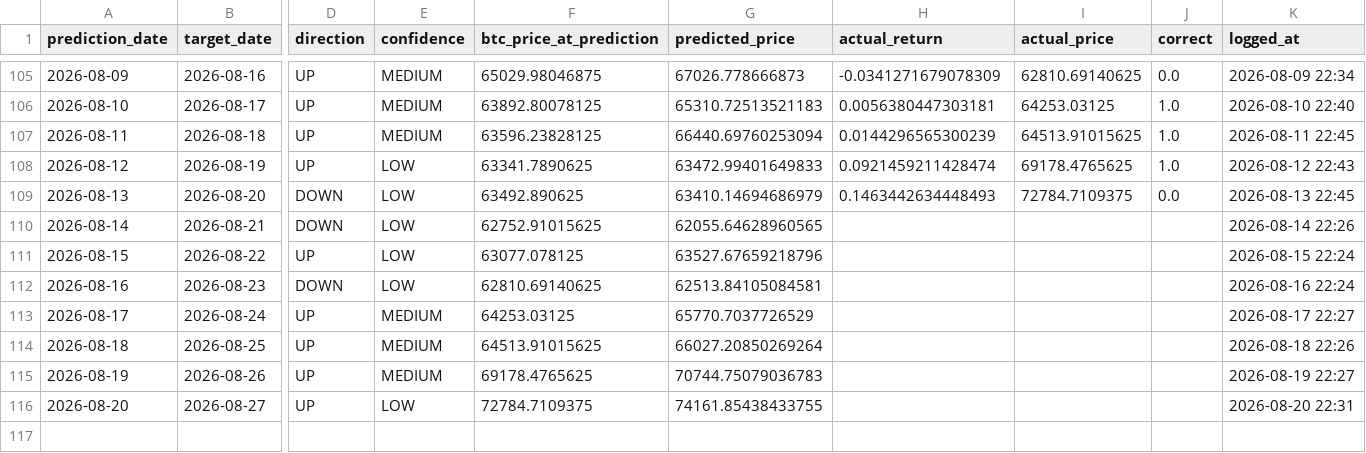
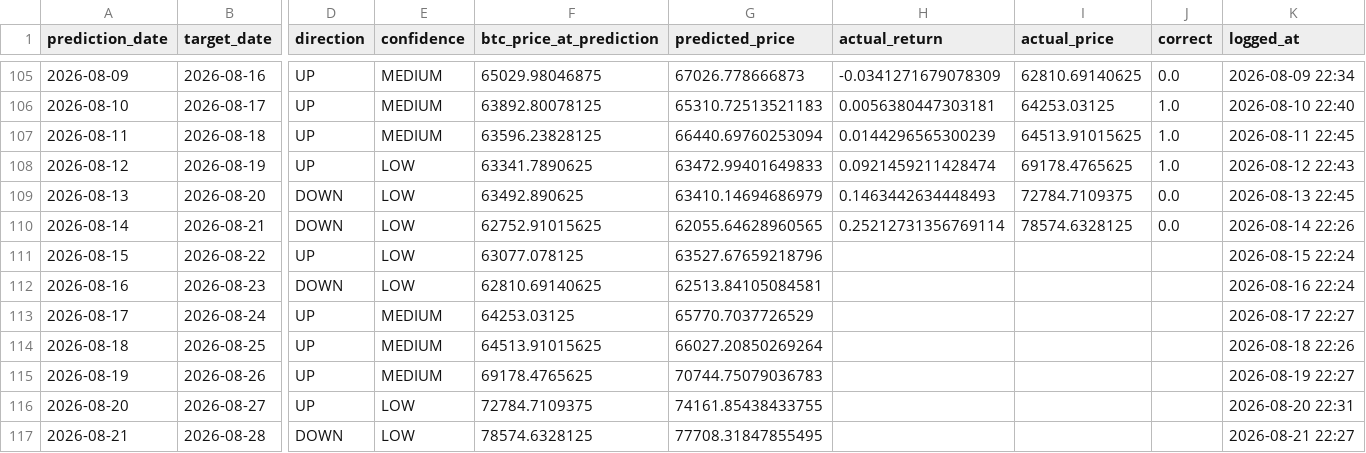
Before and after one commit to Marc-Seger/bitcoin-price-predictor-v2, a CSV file: app/data/trade_log.csv, drawn as a sheet; only a part is shown, gaps mark what is left out; rows hold the shown columns only; the diff names each change by its address in the sheet, - before the commit and + after, or states it on an @@ line.

```diff
--- a/app/data/trade_log.csv
+++ b/app/data/trade_log.csv
-H110 (actual_return): (empty)
+H110 (actual_return): 0.25212731356769114
-I110 (actual_price): (empty)
+I110 (actual_price): 78574.6328125
-J110 (correct): (empty)
+J110 (correct): 0.0
+row 117: 2026-08-21 | 2026-08-28 | DOWN | LOW | 78574.6328125 | 77708.31847855495 |  |  |  | 2026-08-21 22:27
```
Also changed, not shown: 1 other file.
